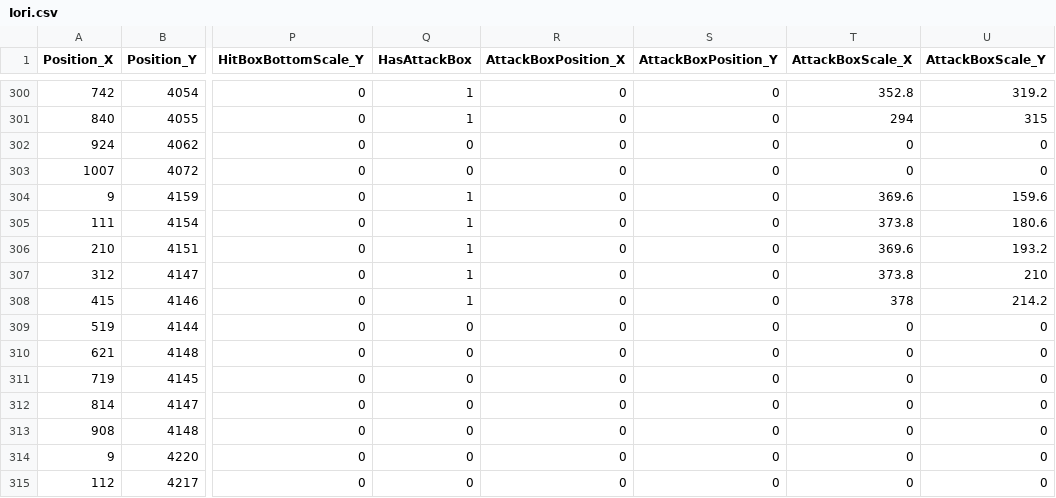
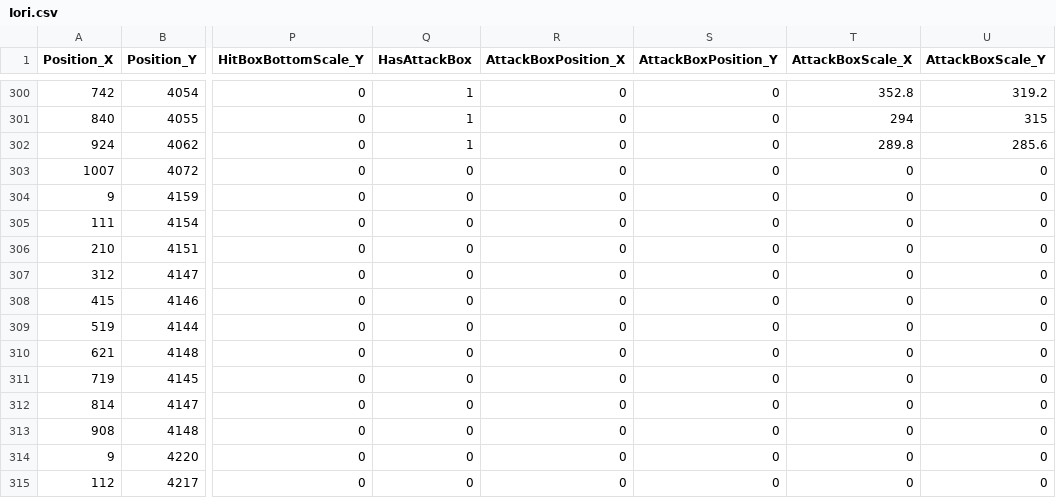
Before and after one commit to JinwookChei/TheKingOfFighters, a CSV file: ContentsResource/CSV/Iori.csv (was ContentsResource/Iori.csv), drawn as a sheet; only a part is shown, gaps mark what is left out; the diff names each change by its address in the sheet, - before the commit and + after, or states it on an @@ line.

```diff
--- a/ContentsResource/Iori.csv
+++ b/ContentsResource/CSV/Iori.csv
-Q302 (HasAttackBox): 0
+Q302 (HasAttackBox): 1
-T302 (AttackBoxScale_X): 0
+T302 (AttackBoxScale_X): 289.8
-U302 (AttackBoxScale_Y): 0
+U302 (AttackBoxScale_Y): 285.6
-Q304:Q308 (HasAttackBox): 1
+Q304:Q308 (HasAttackBox): 0
-T304 (AttackBoxScale_X): 369.6
+T304 (AttackBoxScale_X): 0
-U304 (AttackBoxScale_Y): 159.6
+U304 (AttackBoxScale_Y): 0
-T305 (AttackBoxScale_X): 373.8
+T305 (AttackBoxScale_X): 0
-U305 (AttackBoxScale_Y): 180.6
+U305 (AttackBoxScale_Y): 0
-T306 (AttackBoxScale_X): 369.6
+T306 (AttackBoxScale_X): 0
-U306 (AttackBoxScale_Y): 193.2
+U306 (AttackBoxScale_Y): 0
-T307 (AttackBoxScale_X): 373.8
+T307 (AttackBoxScale_X): 0
-U307 (AttackBoxScale_Y): 210
+U307 (AttackBoxScale_Y): 0
-T308 (AttackBoxScale_X): 378
+T308 (AttackBoxScale_X): 0
-U308 (AttackBoxScale_Y): 214.2
+U308 (AttackBoxScale_Y): 0
```
Also changed, not shown: 33 other files.
